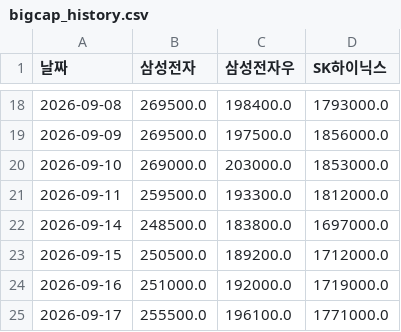
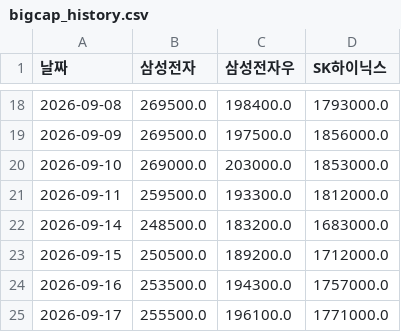
Before and after one commit to frel7022-png/Ochestration, a CSV file: bigcap_history.csv, drawn as a sheet; only a part is shown, gaps mark what is left out.

```diff
--- a/bigcap_history.csv
+++ b/bigcap_history.csv
@@ -21,5 +21,5 @@
 2026-09-11,259500.0,193300.0,1812000.0
-2026-09-14,248500.0,183800.0,1697000.0
+2026-09-14,248500.0,183200.0,1683000.0
 2026-09-15,250500.0,189200.0,1712000.0
-2026-09-16,251000.0,192000.0,1719000.0
+2026-09-16,253500.0,194300.0,1757000.0
 2026-09-17,255500.0,196100.0,1771000.0
```
Also changed, not shown: index_history.csv, 2 other files.
